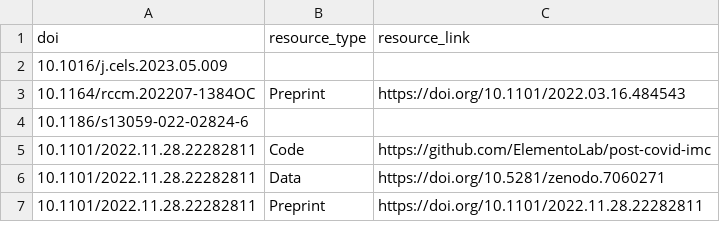
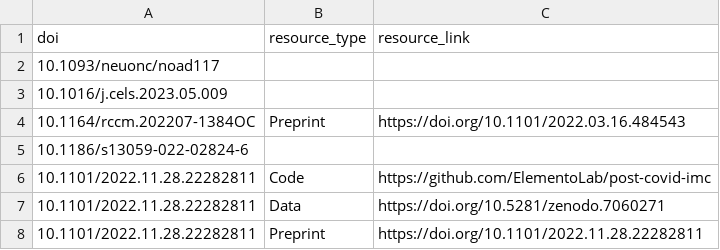
Before and after one commit to afrendeiro/afrendeiro.github.io, a CSV file: publication_resources.csv, drawn as a sheet; only a part is shown.

```diff
--- a/publication_resources.csv
+++ b/publication_resources.csv
@@ -1,2 +1,3 @@
 doi,resource_type,resource_link
+10.1093/neuonc/noad117,,,
 10.1016/j.cels.2023.05.009,,
```
Also changed, not shown: publications.csv, 1 other file.
